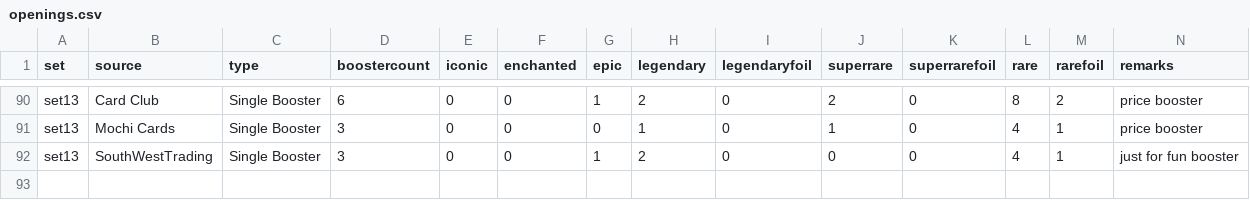
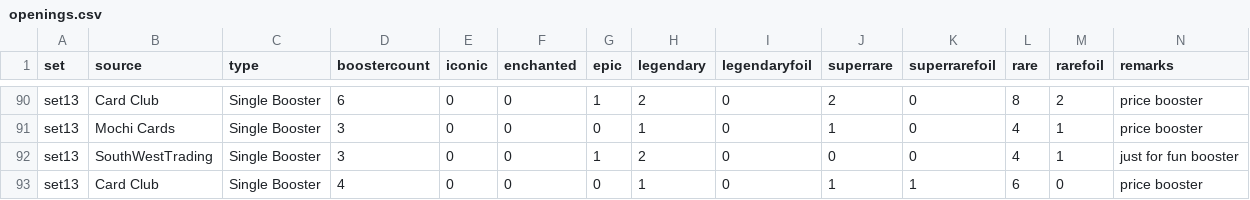
Before and after one commit to shinobi64/lorcana, a CSV file: openings/openings.csv, drawn as a sheet; only a part is shown, gaps mark what is left out; the diff names each change by its address in the sheet, - before the commit and + after, or states it on an @@ line.

Commit message:
data: additional pulls

```diff
--- a/openings/openings.csv
+++ b/openings/openings.csv
+row 93: set13 | Card Club | Single Booster | 4 | 0 | 0 | 0 | 1 | 0 | 1 | 1 | 6 | 0 | price booster
```
